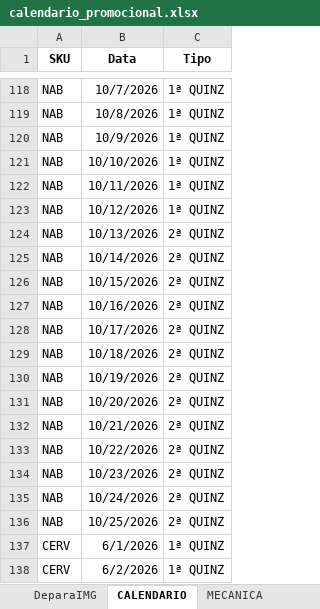
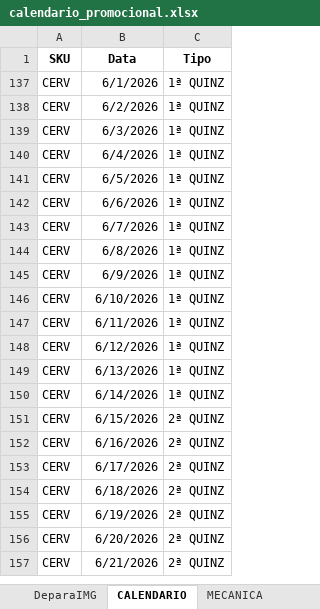
Before and after one commit to JhonatandeAlmeida/Calendario, an Excel workbook: data/calendario_promocional.xlsx, sheet CALENDARIO, drawn as a sheet; only a part is shown, gaps mark what is left out; the shorter side is filled out with more unchanged rows; values as stored, in another font and other column widths than the file's, no borders; removed rows and columns are numbered as before the commit, all else as after; the diff covers the shown part only; the diff names each change by its address in the sheet, - before the commit and + after, or states it on an @@ line.

```diff
--- a/data/calendario_promocional.xlsx (sheet CALENDARIO)
+++ b/data/calendario_promocional.xlsx (sheet CALENDARIO)
@@ row 118 hidden: NAB | 10/7/2026 | 1ª QUINZ @@
@@ row 119 hidden: NAB | 10/8/2026 | 1ª QUINZ @@
@@ row 120 hidden: NAB | 10/9/2026 | 1ª QUINZ @@
@@ row 121 hidden: NAB | 10/10/2026 | 1ª QUINZ @@
@@ row 122 hidden: NAB | 10/11/2026 | 1ª QUINZ @@
@@ row 123 hidden: NAB | 10/12/2026 | 1ª QUINZ @@
@@ row 124 hidden: NAB | 10/13/2026 | 2ª QUINZ @@
@@ row 125 hidden: NAB | 10/14/2026 | 2ª QUINZ @@
@@ row 126 hidden: NAB | 10/15/2026 | 2ª QUINZ @@
@@ row 127 hidden: NAB | 10/16/2026 | 2ª QUINZ @@
@@ row 128 hidden: NAB | 10/17/2026 | 2ª QUINZ @@
@@ row 129 hidden: NAB | 10/18/2026 | 2ª QUINZ @@
@@ row 130 hidden: NAB | 10/19/2026 | 2ª QUINZ @@
@@ row 131 hidden: NAB | 10/20/2026 | 2ª QUINZ @@
@@ row 132 hidden: NAB | 10/21/2026 | 2ª QUINZ @@
@@ row 133 hidden: NAB | 10/22/2026 | 2ª QUINZ @@
@@ row 134 hidden: NAB | 10/23/2026 | 2ª QUINZ @@
@@ row 135 hidden: NAB | 10/24/2026 | 2ª QUINZ @@
@@ row 136 hidden: NAB | 10/25/2026 | 2ª QUINZ @@
```
Also changed, not shown: other rows of this sheet, sheet MECANICA.
